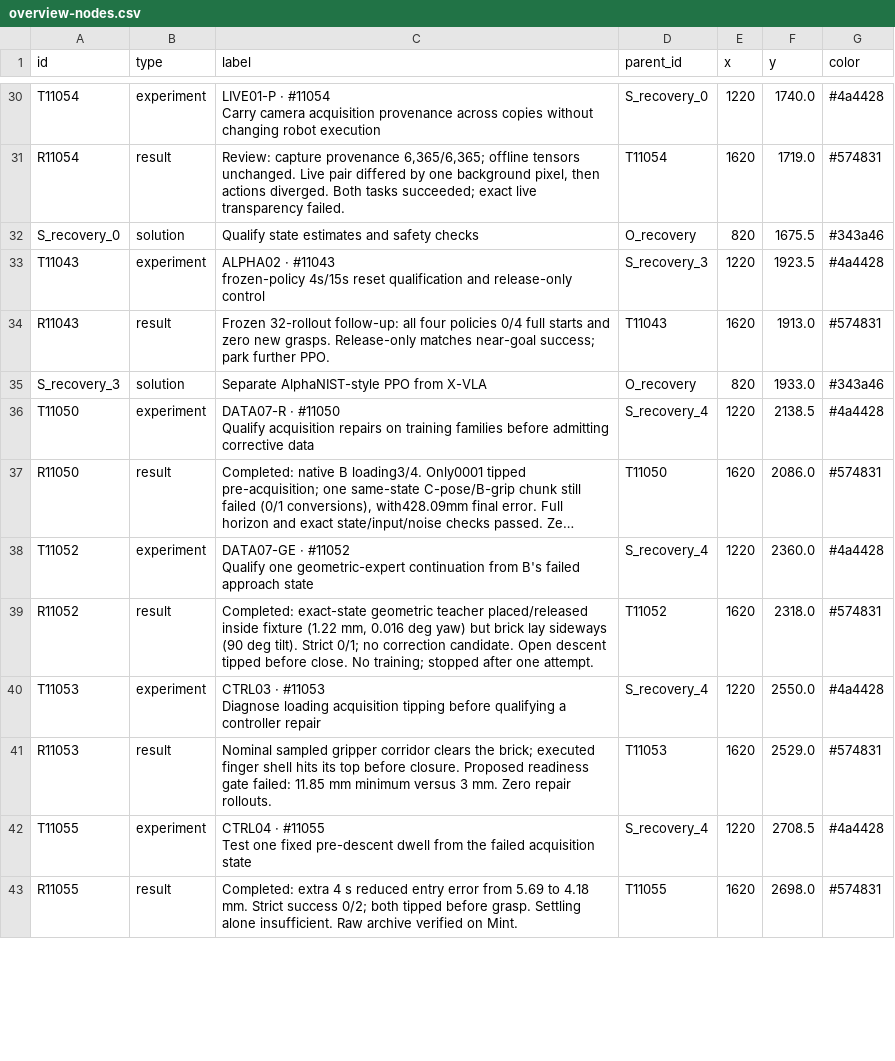
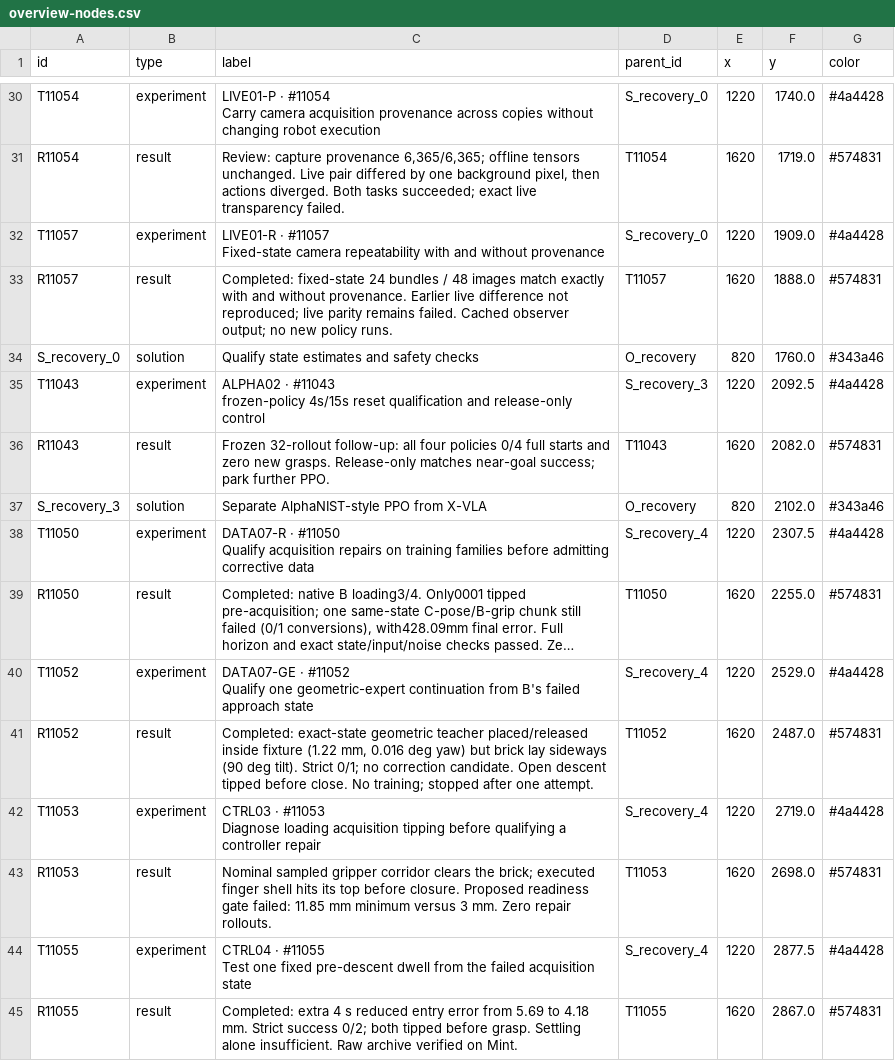
Before and after one commit to NatMota/typhon-robotics, a CSV file: experiment-history/2026-10-15-ost/overview-nodes.csv, drawn as a sheet; only a part is shown, gaps mark what is left out; long unchanged cells end in …; addresses are those after the commit; ↵ is a line break in a cell; the diff covers the shown part only; the diff names each change by its address in the sheet, - before the commit and + after, or states it on an @@ line.

```diff
--- a/experiment-history/2026-10-15-ost/overview-nodes.csv
+++ b/experiment-history/2026-10-15-ost/overview-nodes.csv
+row 32: T11057 | experiment | LIVE01-R · #11057 ↵ Fixed-state camera repeatability with and without provenance | S_recovery_0 | 1220 | 1909.0 | #4a4428
+row 33: R11057 | result | Completed: fixed-state 24 bundles / 48 images match exactly with and without provenance. Earlier live difference not reproduced; live parity remains failed. Cached observer output; no new policy runs. | T11057 | 1620 | 1888.0 | #574831
-F34 (y): 1675.5
+F34 (y): 1760.0
-F35 (y): 1923.5
+F35 (y): 2092.5
-F36 (y): 1913.0
+F36 (y): 2082.0
-F37 (y): 1933.0
+F37 (y): 2102.0
-F38 (y): 2138.5
+F38 (y): 2307.5
-F39 (y): 2086.0
+F39 (y): 2255.0
-F40 (y): 2360.0
+F40 (y): 2529.0
-F41 (y): 2318.0
+F41 (y): 2487.0
-F42 (y): 2550.0
+F42 (y): 2719.0
-F43 (y): 2529.0
+F43 (y): 2698.0
-F44 (y): 2708.5
+F44 (y): 2877.5
-F45 (y): 2698.0
+F45 (y): 2867.0
```
Also changed, not shown: 17 edited cells elsewhere in this file, experiment-history/2026-10-15-ost/evidence-nodes.csv, experiment-history/2026-10-15-ost/full-tree-nodes.csv, 33 other files.
